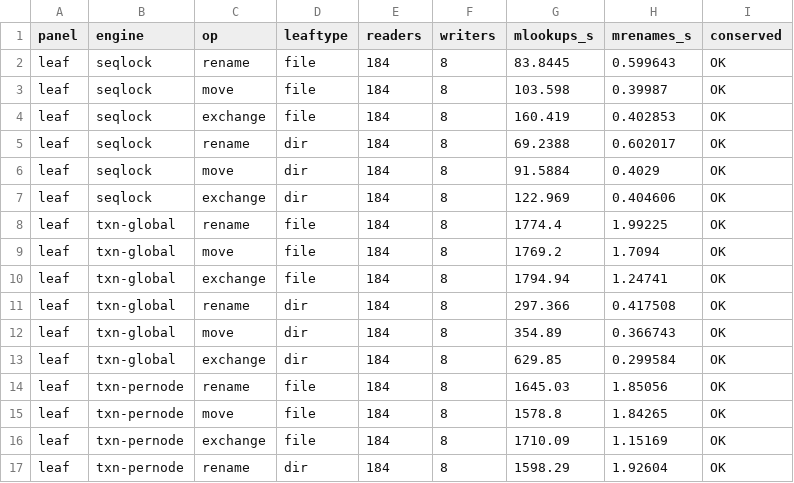
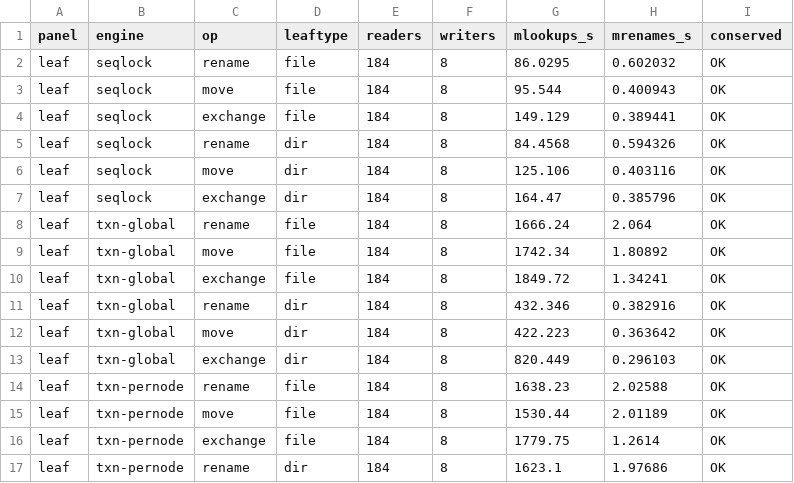
Before and after one commit to compudj/efficios-trie-benchmark, a CSV file: scripts/dcache_optaxonomy_rseq.csv, drawn as a sheet; only a part is shown; the diff covers the shown part only.

```diff
--- a/scripts/dcache_optaxonomy_rseq.csv
+++ b/scripts/dcache_optaxonomy_rseq.csv
@@ -1,17 +1,17 @@
 panel,engine,op,leaftype,readers,writers,mlookups_s,mrenames_s,conserved
-leaf,seqlock,rename,file,184,8,83.8445,0.599643,OK
-leaf,seqlock,move,file,184,8,103.598,0.39987,OK
-leaf,seqlock,exchange,file,184,8,160.419,0.402853,OK
-leaf,seqlock,rename,dir,184,8,69.2388,0.602017,OK
-leaf,seqlock,move,dir,184,8,91.5884,0.4029,OK
-leaf,seqlock,exchange,dir,184,8,122.969,0.404606,OK
-leaf,txn-global,rename,file,184,8,1774.4,1.99225,OK
-leaf,txn-global,move,file,184,8,1769.2,1.7094,OK
-leaf,txn-global,exchange,file,184,8,1794.94,1.24741,OK
-leaf,txn-global,rename,dir,184,8,297.366,0.417508,OK
-leaf,txn-global,move,dir,184,8,354.89,0.366743,OK
-leaf,txn-global,exchange,dir,184,8,629.85,0.299584,OK
-leaf,txn-pernode,rename,file,184,8,1645.03,1.85056,OK
-leaf,txn-pernode,move,file,184,8,1578.8,1.84265,OK
-leaf,txn-pernode,exchange,file,184,8,1710.09,1.15169,OK
-leaf,txn-pernode,rename,dir,184,8,1598.29,1.92604,OK
+leaf,seqlock,rename,file,184,8,86.0295,0.602032,OK
+leaf,seqlock,move,file,184,8,95.544,0.400943,OK
+leaf,seqlock,exchange,file,184,8,149.129,0.389441,OK
+leaf,seqlock,rename,dir,184,8,84.4568,0.594326,OK
+leaf,seqlock,move,dir,184,8,125.106,0.403116,OK
+leaf,seqlock,exchange,dir,184,8,164.47,0.385796,OK
+leaf,txn-global,rename,file,184,8,1666.24,2.064,OK
+leaf,txn-global,move,file,184,8,1742.34,1.80892,OK
+leaf,txn-global,exchange,file,184,8,1849.72,1.34241,OK
+leaf,txn-global,rename,dir,184,8,432.346,0.382916,OK
+leaf,txn-global,move,dir,184,8,422.223,0.363642,OK
+leaf,txn-global,exchange,dir,184,8,820.449,0.296103,OK
+leaf,txn-pernode,rename,file,184,8,1638.23,2.02588,OK
+leaf,txn-pernode,move,file,184,8,1530.44,2.01189,OK
+leaf,txn-pernode,exchange,file,184,8,1779.75,1.2614,OK
+leaf,txn-pernode,rename,dir,184,8,1623.1,1.97686,OK
```
Also changed, not shown: 128 edited cells elsewhere in this file, scripts/dcache_churn.csv, scripts/dcache_churn_scaling.csv, 24 other files.
